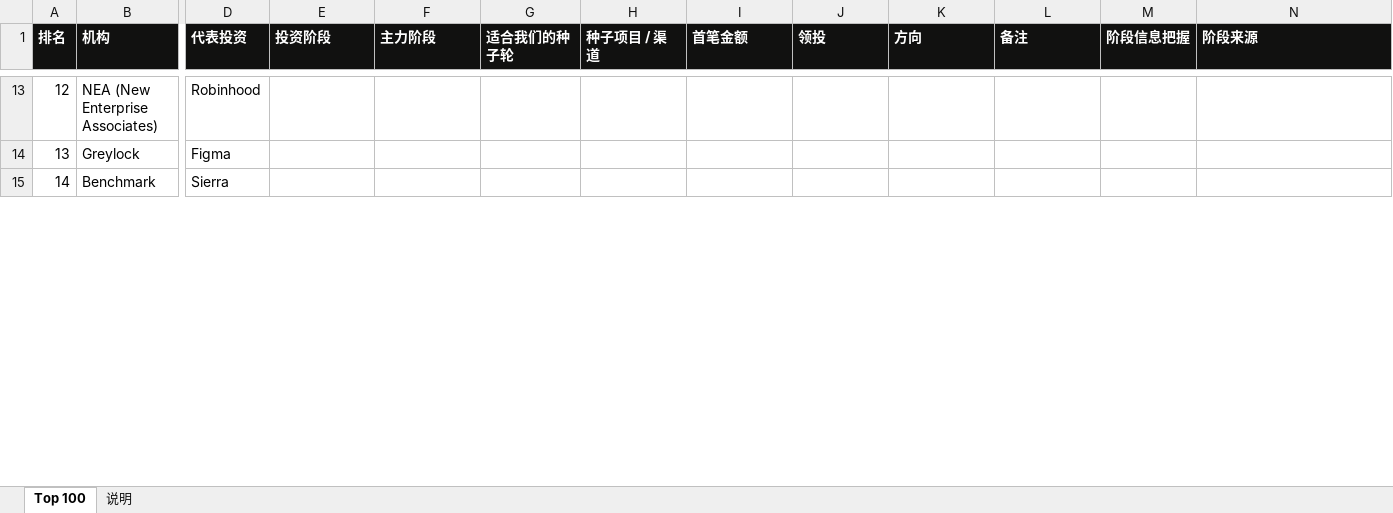
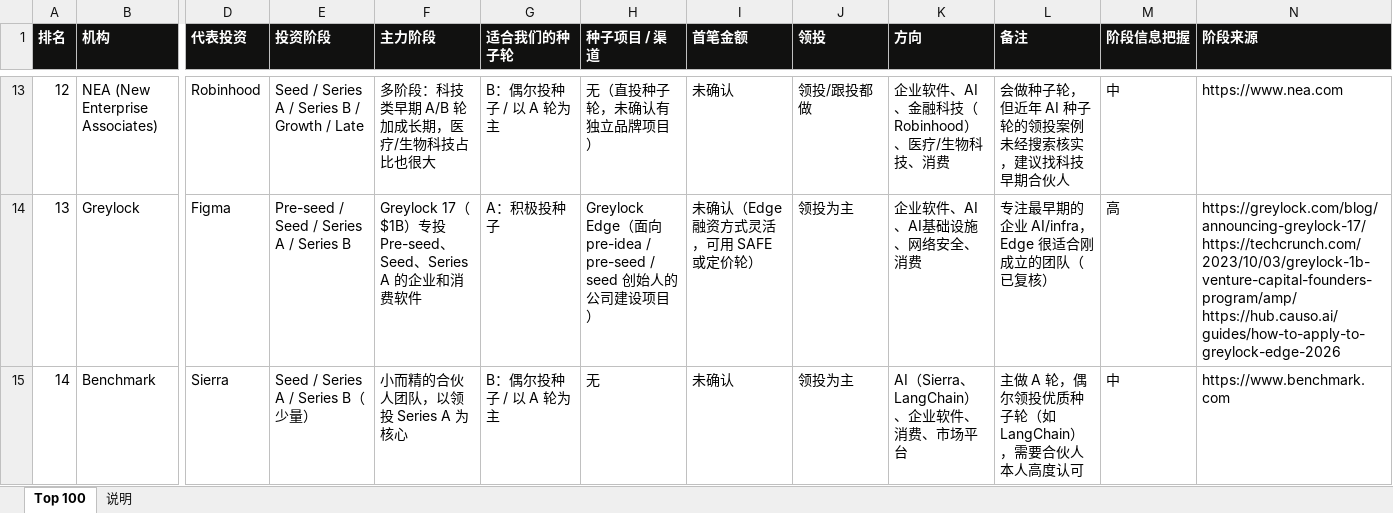
Before and after one commit to wangchen0802/outreaching, an Excel workbook: collateral/SimReal-Top100VC-2026.xlsx, sheet Top 100, drawn as a sheet; only a part is shown, gaps mark what is left out; values as stored, in another font and other column widths than the file's, no borders; ↵ is a line break in a cell; the diff covers the shown part only; the diff names each change by its address in the sheet, - before the commit and + after, or states it on an @@ line.

```diff
--- a/collateral/SimReal-Top100VC-2026.xlsx (sheet Top 100)
+++ b/collateral/SimReal-Top100VC-2026.xlsx (sheet Top 100)
-E13 (投资阶段): (empty)
+E13 (投资阶段): Seed / Series A / Series B / Growth / Late
-F13 (主力阶段): (empty)
+F13 (主力阶段): 多阶段：科技类早期 A/B 轮加成长期，医疗/生物科技占比也很大
-G13 (适合我们的种子轮): (empty)
+G13 (适合我们的种子轮): B：偶尔投种子 / 以 A 轮为主
-H13 (种子项目 / 渠道): (empty)
+H13 (种子项目 / 渠道): 无（直投种子轮，未确认有独立品牌项目）
-I13 (首笔金额): (empty)
+I13 (首笔金额): 未确认
-J13 (领投): (empty)
+J13 (领投): 领投/跟投都做
-K13 (方向): (empty)
+K13 (方向): 企业软件、AI、金融科技（Robinhood）、医疗/生物科技、消费
-L13 (备注): (empty)
+L13 (备注): 会做种子轮，但近年 AI 种子轮的领投案例未经搜索核实，建议找科技早期合伙人
-M13 (阶段信息把握): (empty)
+M13 (阶段信息把握): 中
-N13 (阶段来源): (empty)
+N13 (阶段来源): https://www.nea.com
-E14 (投资阶段): (empty)
+E14 (投资阶段): Pre-seed / Seed / Series A / Series B
-F14 (主力阶段): (empty)
+F14 (主力阶段): Greylock 17（$1B）专投 Pre-seed、Seed、Series A 的企业和消费软件
-G14 (适合我们的种子轮): (empty)
+G14 (适合我们的种子轮): A：积极投种子
-H14 (种子项目 / 渠道): (empty)
+H14 (种子项目 / 渠道): Greylock Edge（面向 pre-idea / pre-seed / seed 创始人的公司建设项目）
-I14 (首笔金额): (empty)
+I14 (首笔金额): 未确认（Edge 融资方式灵活，可用 SAFE 或定价轮）
-J14:J15 (领投): (empty)
+J14:J15 (领投): 领投为主
-K14 (方向): (empty)
+K14 (方向): 企业软件、AI、AI基础设施、网络安全、消费
-L14 (备注): (empty)
+L14 (备注): 专注最早期的企业 AI/infra，Edge 很适合刚成立的团队（已复核）
-M14 (阶段信息把握): (empty)
+M14 (阶段信息把握): 高
-N14 (阶段来源): (empty)
+N14 (阶段来源): https://greylock.com/blog/announcing-greylock-17/ ↵ https://techcrunch.com/2023/10/03/greylock-1b-venture-capital-founders-program/amp/ ↵ https://hub.causo.ai/guides/how-to-apply-to-greylock-edge-2026
-E15 (投资阶段): (empty)
+E15 (投资阶段): Seed / Series A / Series B（少量）
-F15 (主力阶段): (empty)
+F15 (主力阶段): 小而精的合伙人团队，以领投 Series A 为核心
-G15 (适合我们的种子轮): (empty)
+G15 (适合我们的种子轮): B：偶尔投种子 / 以 A 轮为主
-H15 (种子项目 / 渠道): (empty)
+H15 (种子项目 / 渠道): 无
-I15 (首笔金额): (empty)
+I15 (首笔金额): 未确认
-K15 (方向): (empty)
+K15 (方向): AI（Sierra、LangChain）、企业软件、消费、市场平台
-L15 (备注): (empty)
+L15 (备注): 主做 A 轮，偶尔领投优质种子轮（如 LangChain），需要合伙人本人高度认可
-M15 (阶段信息把握): (empty)
+M15 (阶段信息把握): 中
-N15 (阶段来源): (empty)
+N15 (阶段来源): https://www.benchmark.com
```
Also changed, not shown: 969 edited cells elsewhere in this sheet, 1 other file.
